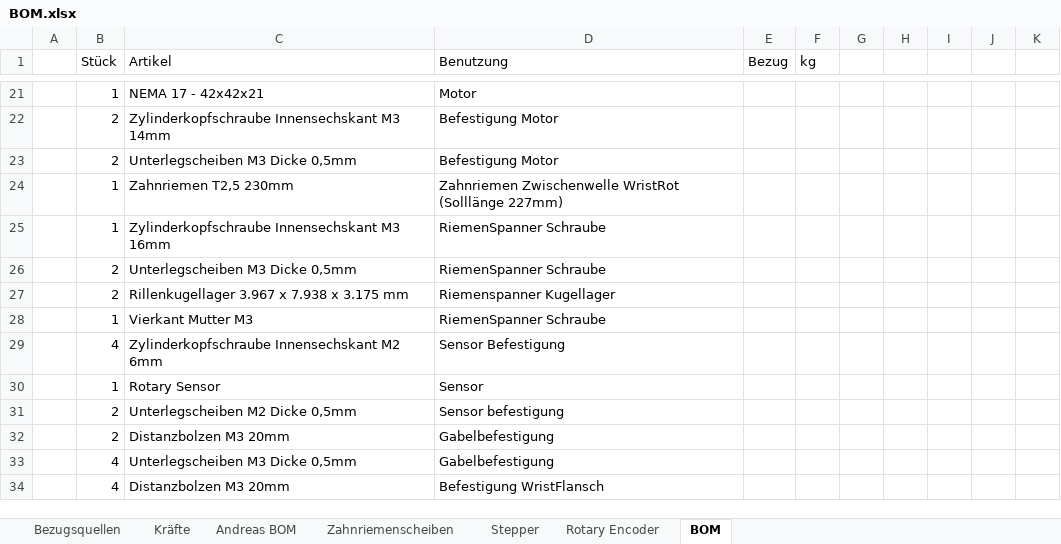
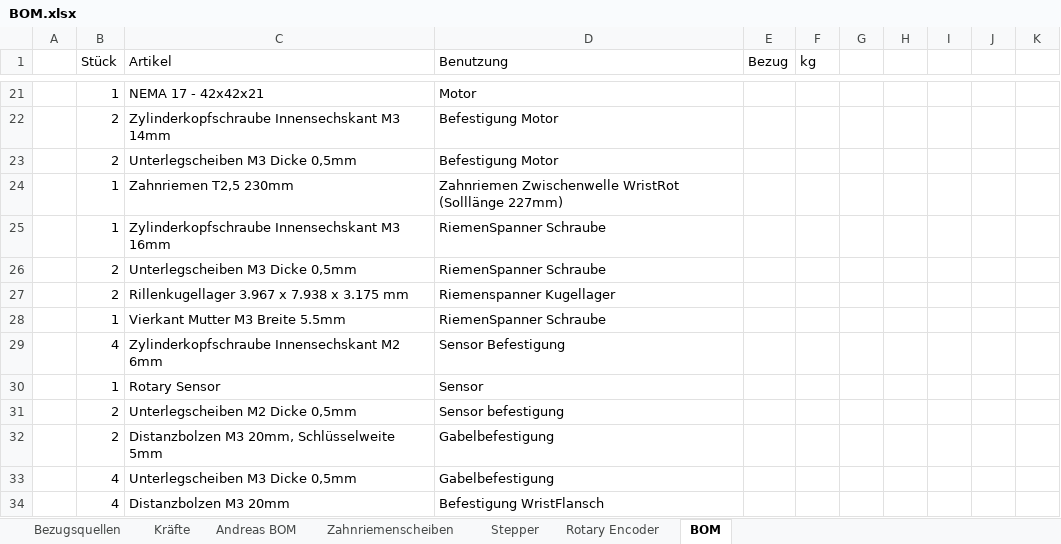
Before and after one commit to goergch/Walter, an Excel workbook: BOM.xlsx, sheet BOM, drawn as a sheet; only a part is shown, gaps mark what is left out; values as stored, in another font and other column widths than the file's, no borders; the diff covers the shown part only; the diff names each change by its address in the sheet, - before the commit and + after, or states it on an @@ line.

```diff
--- a/BOM.xlsx (sheet BOM)
+++ b/BOM.xlsx (sheet BOM)
-C28 (Artikel): Vierkant Mutter M3
+C28 (Artikel): Vierkant Mutter M3 Breite 5.5mm
-C32 (Artikel): Distanzbolzen M3 20mm
+C32 (Artikel): Distanzbolzen M3 20mm, Schlüsselweite 5mm
```
Also changed, not shown: 1 added row and 14 edited cells elsewhere in this sheet, sheet Kräfte, formulas that keep their value, 4 other files.
